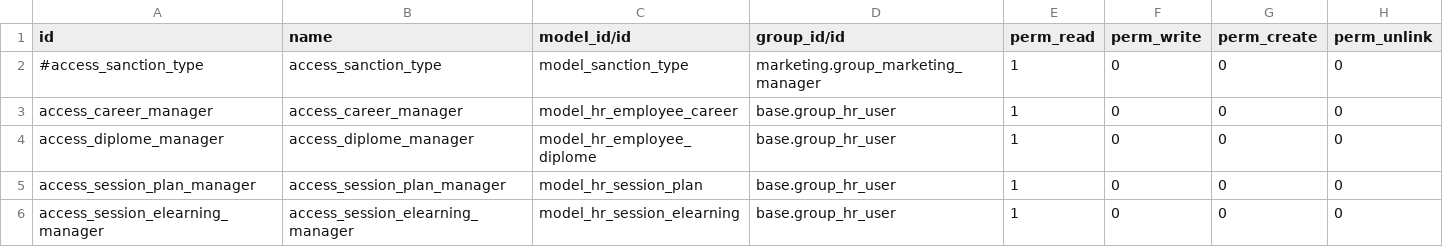
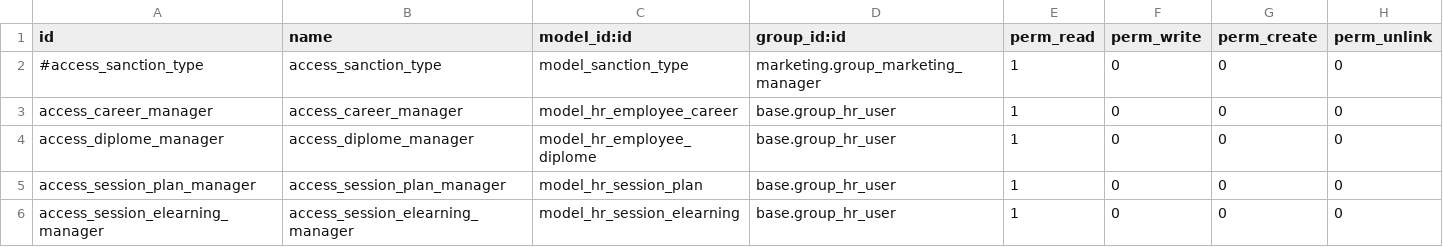
Before and after one commit to aroodooteam/gestion_aro_rh, a CSV file: security/ir.model.access.csv, drawn as a sheet.

Commit message:
Update security file

```diff
--- a/security/ir.model.access.csv
+++ b/security/ir.model.access.csv
@@ -1,2 +1,2 @@
-id,name,model_id/id,group_id/id,perm_read,perm_write,perm_create,perm_unlink
+id,name,model_id:id,group_id:id,perm_read,perm_write,perm_create,perm_unlink
 #access_sanction_type,access_sanction_type,model_sanction_type,marketing.group_marketing_manager,1,0,0,0
```
